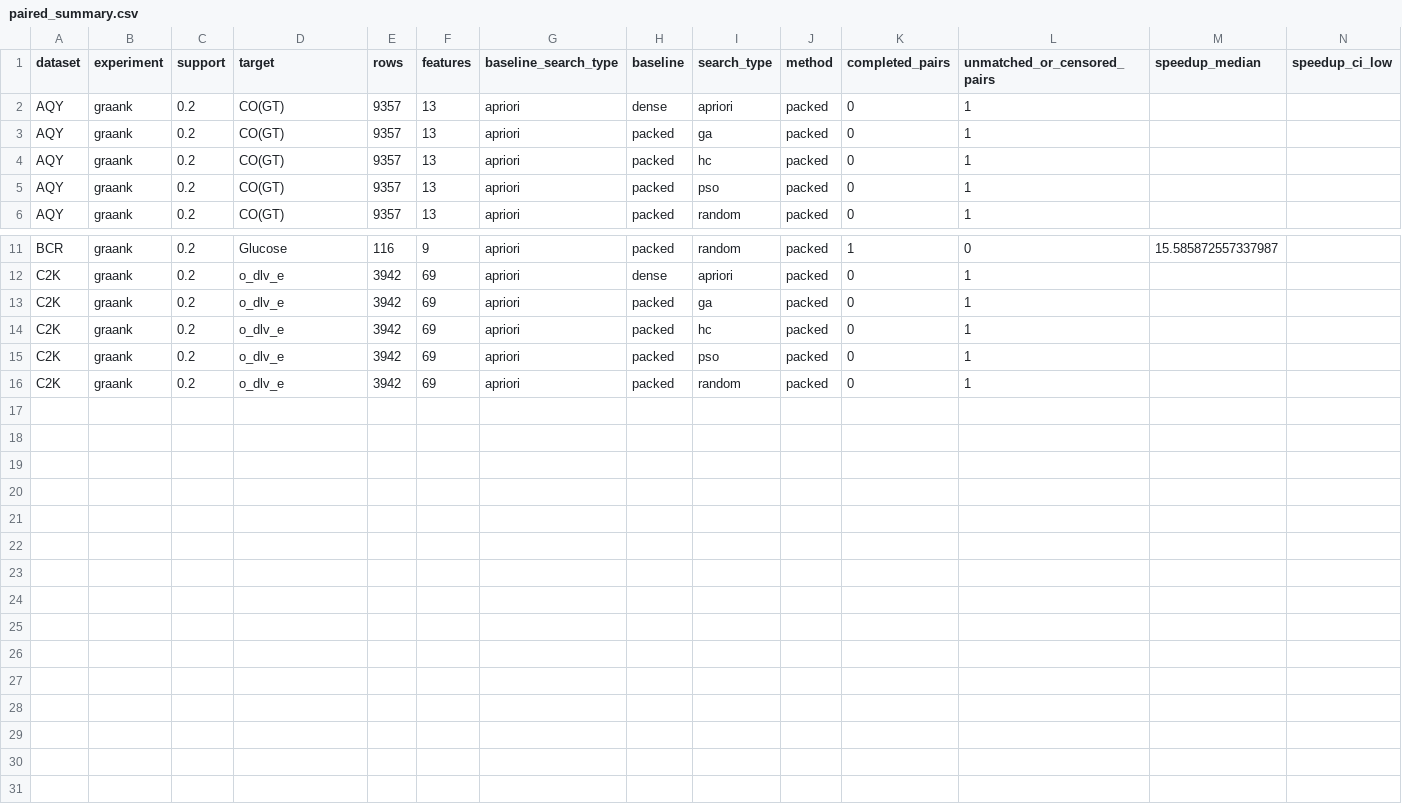
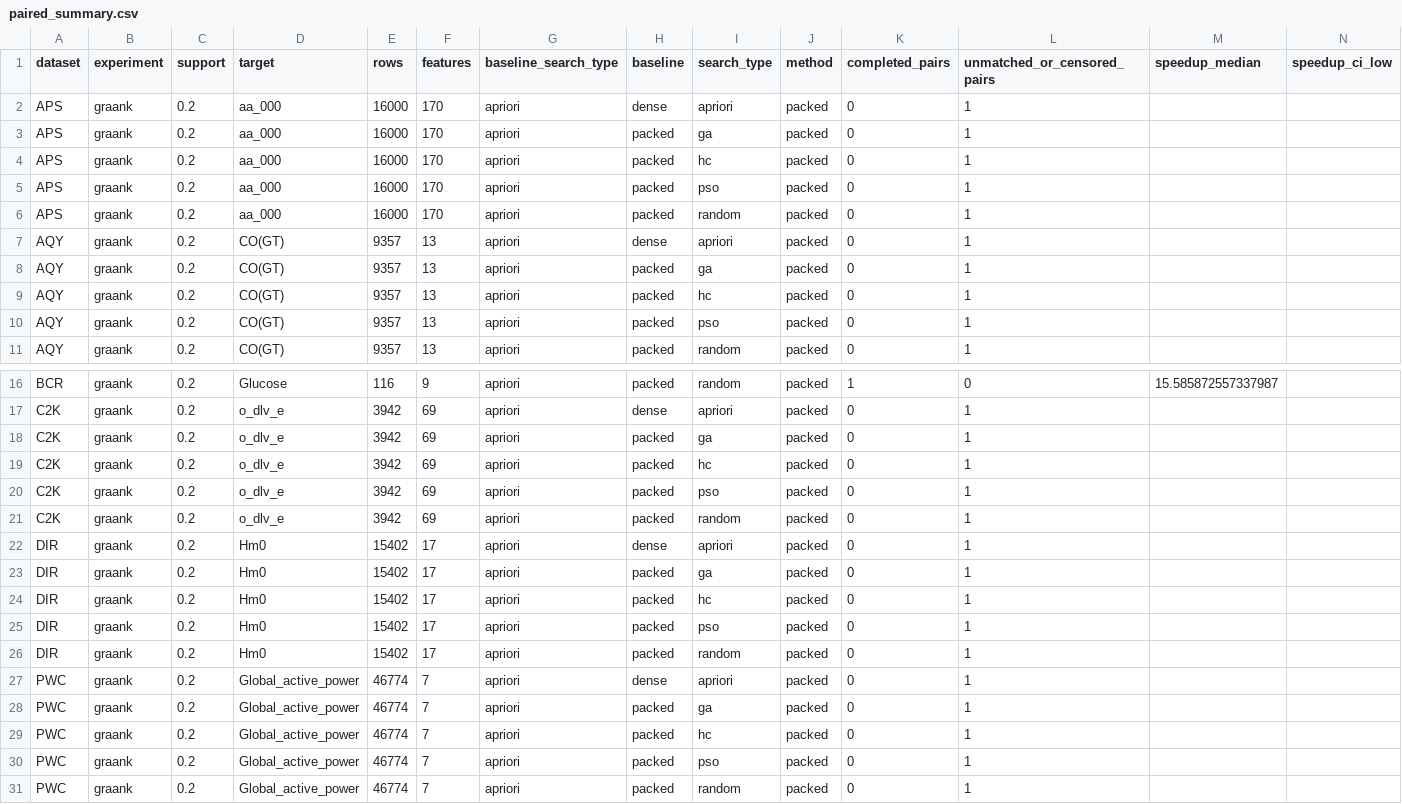
Before and after one commit to owuordickson/gp-mining, a CSV file: benchmarks/optimization/results/run-20261123-224453/paired_summary.csv, drawn as a sheet; only a part is shown, gaps mark what is left out; rows hold the shown columns only; the diff names each change by its address in the sheet, - before the commit and + after, or states it on an @@ line.

```diff
--- a/benchmarks/optimization/results/run-20261123-224453/paired_summary.csv
+++ b/benchmarks/optimization/results/run-20261123-224453/paired_summary.csv
+row 2: APS | graank | 0.2 | aa_000 | 16000 | 170 | apriori | dense | apriori | packed | 0 | 1
+row 3: APS | graank | 0.2 | aa_000 | 16000 | 170 | apriori | packed | ga | packed | 0 | 1
+row 4: APS | graank | 0.2 | aa_000 | 16000 | 170 | apriori | packed | hc | packed | 0 | 1
+row 5: APS | graank | 0.2 | aa_000 | 16000 | 170 | apriori | packed | pso | packed | 0 | 1
+row 6: APS | graank | 0.2 | aa_000 | 16000 | 170 | apriori | packed | random | packed | 0 | 1
+row 22: DIR | graank | 0.2 | Hm0 | 15402 | 17 | apriori | dense | apriori | packed | 0 | 1
+row 23: DIR | graank | 0.2 | Hm0 | 15402 | 17 | apriori | packed | ga | packed | 0 | 1
+row 24: DIR | graank | 0.2 | Hm0 | 15402 | 17 | apriori | packed | hc | packed | 0 | 1
+row 25: DIR | graank | 0.2 | Hm0 | 15402 | 17 | apriori | packed | pso | packed | 0 | 1
+row 26: DIR | graank | 0.2 | Hm0 | 15402 | 17 | apriori | packed | random | packed | 0 | 1
+row 27: PWC | graank | 0.2 | Global_active_power | 46774 | 7 | apriori | dense | apriori | packed | 0 | 1
+row 28: PWC | graank | 0.2 | Global_active_power | 46774 | 7 | apriori | packed | ga | packed | 0 | 1
+row 29: PWC | graank | 0.2 | Global_active_power | 46774 | 7 | apriori | packed | hc | packed | 0 | 1
+row 30: PWC | graank | 0.2 | Global_active_power | 46774 | 7 | apriori | packed | pso | packed | 0 | 1
+row 31: PWC | graank | 0.2 | Global_active_power | 46774 | 7 | apriori | packed | random | packed | 0 | 1
```
Also changed, not shown: benchmarks/optimization/results/run-20261123-224453/summary.csv, 1 other file.
